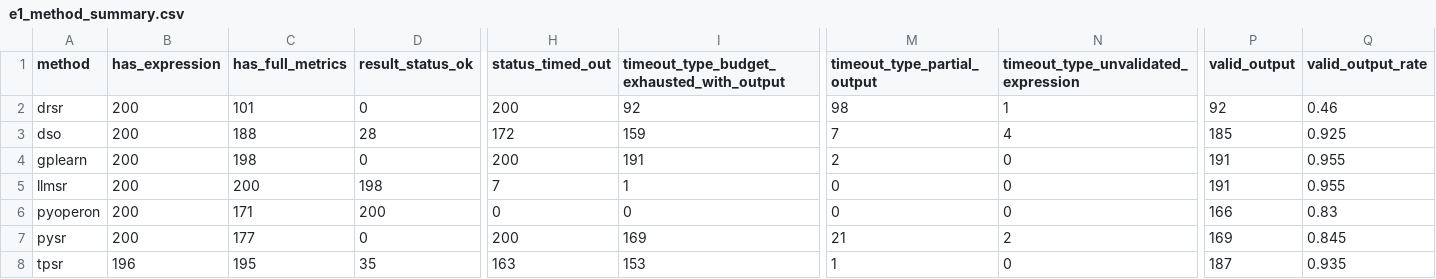
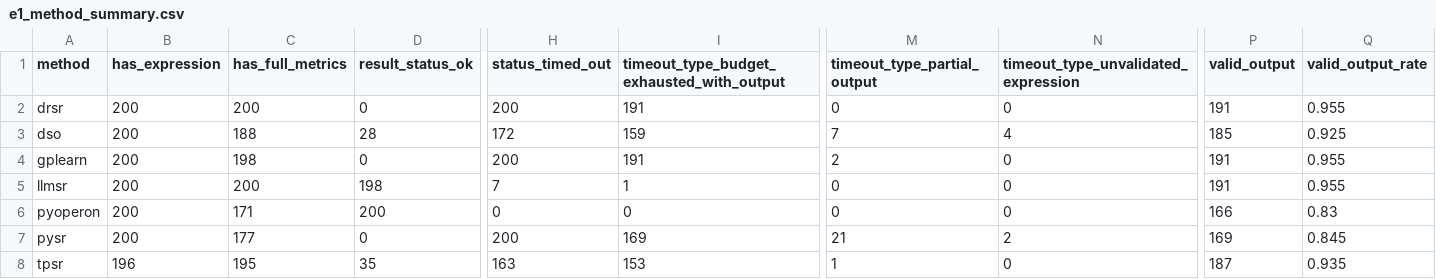
Before and after one commit to scientific-intelligent-modelling/scientific-intelligent-modelling, a CSV file: exp-planning/02.E1选择验证/e1_result_digest_20260424-041046/e1_method_summary.csv, drawn as a sheet; only a part is shown, gaps mark what is left out; the diff names each change by its address in the sheet, - before the commit and + after, or states it on an @@ line.

```diff
--- a/exp-planning/02.E1选择验证/e1_result_digest_20260424-041046/e1_method_summary.csv
+++ b/exp-planning/02.E1选择验证/e1_result_digest_20260424-041046/e1_method_summary.csv
-C2 (has_full_metrics): 101
+C2 (has_full_metrics): 200
-I2: 92
+I2: 191
-M2 (timeout_type_partial_output): 98
+M2 (timeout_type_partial_output): 0
-N2: 1
+N2: 0
-P2 (valid_output): 92
+P2 (valid_output): 191
-Q2 (valid_output_rate): 0.46
+Q2 (valid_output_rate): 0.955
```
Also changed, not shown: exp-planning/02.E1选择验证/e1_result_digest_20260424-041046/e1_dataset_coverage.csv, exp-planning/02.E1选择验证/e1_result_digest_20260424-041046/e1_method_family_summary.csv, 5 other files.
